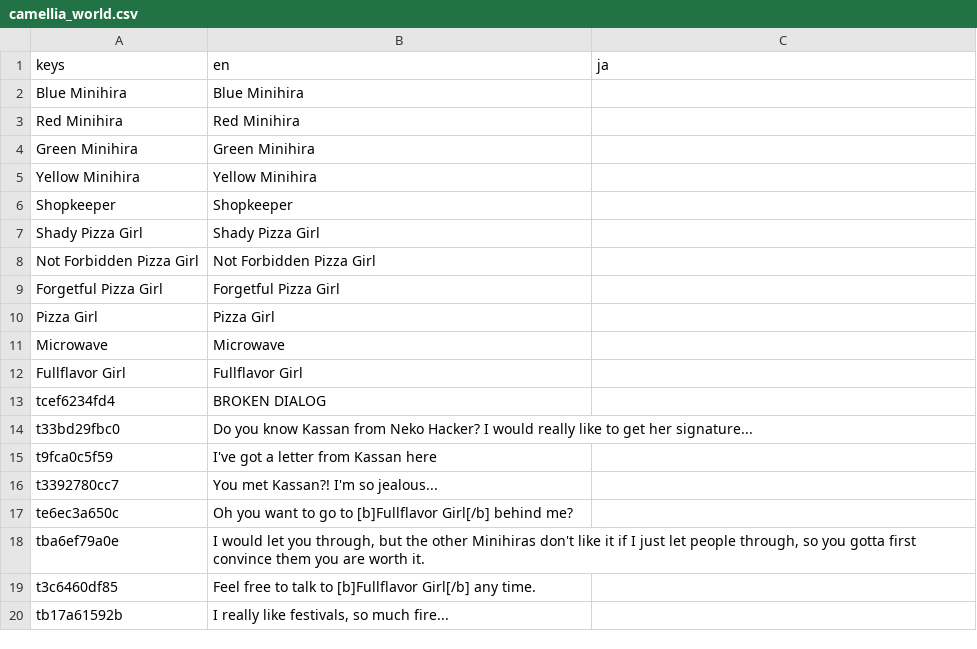
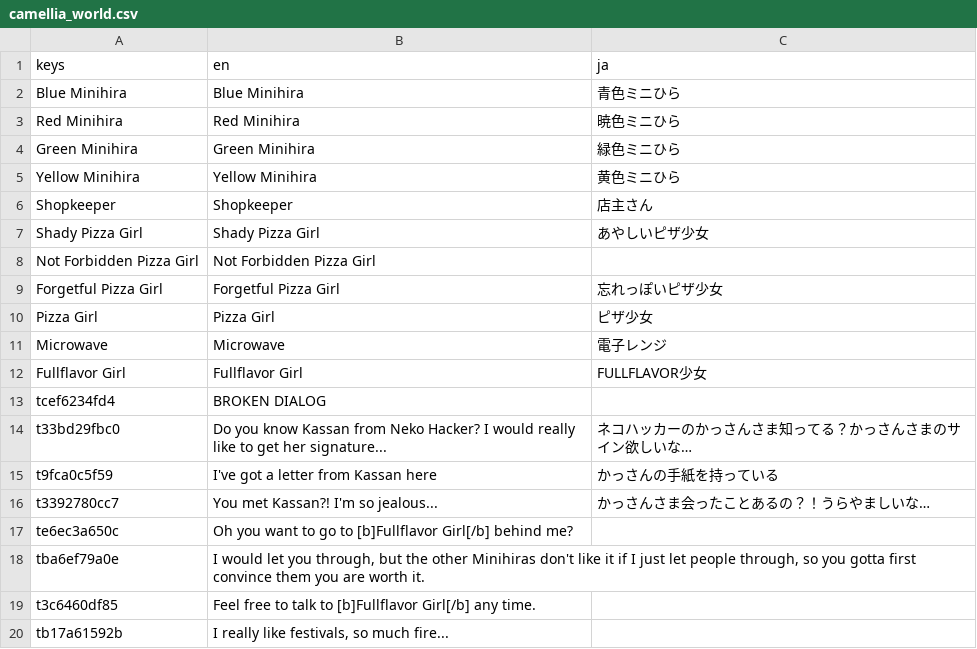
Before and after one commit to NanahiraCommunity/Birthday23, a CSV file: i18n/camellia_world.csv, drawn as a sheet; only a part is shown; the diff covers the shown part only.

```diff
--- a/i18n/camellia_world.csv
+++ b/i18n/camellia_world.csv
@@ -1,17 +1,17 @@
 keys,en,ja
-Blue Minihira,Blue Minihira,
-Red Minihira,Red Minihira,
-Green Minihira,Green Minihira,
-Yellow Minihira,Yellow Minihira,
-Shopkeeper,Shopkeeper,
-Shady Pizza Girl,Shady Pizza Girl,
+Blue Minihira,Blue Minihira,青色ミニひら
+Red Minihira,Red Minihira,暁色ミニひら
+Green Minihira,Green Minihira,緑色ミニひら
+Yellow Minihira,Yellow Minihira,黄色ミニひら
+Shopkeeper,Shopkeeper,店主さん
+Shady Pizza Girl,Shady Pizza Girl,あやしいピザ少女
 Not Forbidden Pizza Girl,Not Forbidden Pizza Girl,
-Forgetful Pizza Girl,Forgetful Pizza Girl,
-Pizza Girl,Pizza Girl,
-Microwave,Microwave,
-Fullflavor Girl,Fullflavor Girl,
+Forgetful Pizza Girl,Forgetful Pizza Girl,忘れっぽいピザ少女
+Pizza Girl,Pizza Girl,ピザ少女
+Microwave,Microwave,電子レンジ
+Fullflavor Girl,Fullflavor Girl,FULLFLAVOR少女
 tcef6234fd4,BROKEN DIALOG,
-t33bd29fbc0,Do you know Kassan from Neko Hacker? I would really like to get her signature...,
-t9fca0c5f59,I've got a letter from Kassan here,
-t3392780cc7,You met Kassan?! I'm so jealous...,
+t33bd29fbc0,Do you know Kassan from Neko Hacker? I would really like to get her signature..., ネコハッカーのかっさんさま知ってる？かっさんさまのサイン欲しいな…
+t9fca0c5f59,I've got a letter from Kassan here,かっさんの手紙を持っている
+t3392780cc7,You met Kassan?! I'm so jealous...,かっさんさま会ったことあるの？！うらやましいな…
 te6ec3a650c,Oh you want to go to [b]Fullflavor Girl[/b] behind me?,
```
Also changed, not shown: 23 edited cells elsewhere in this file.
